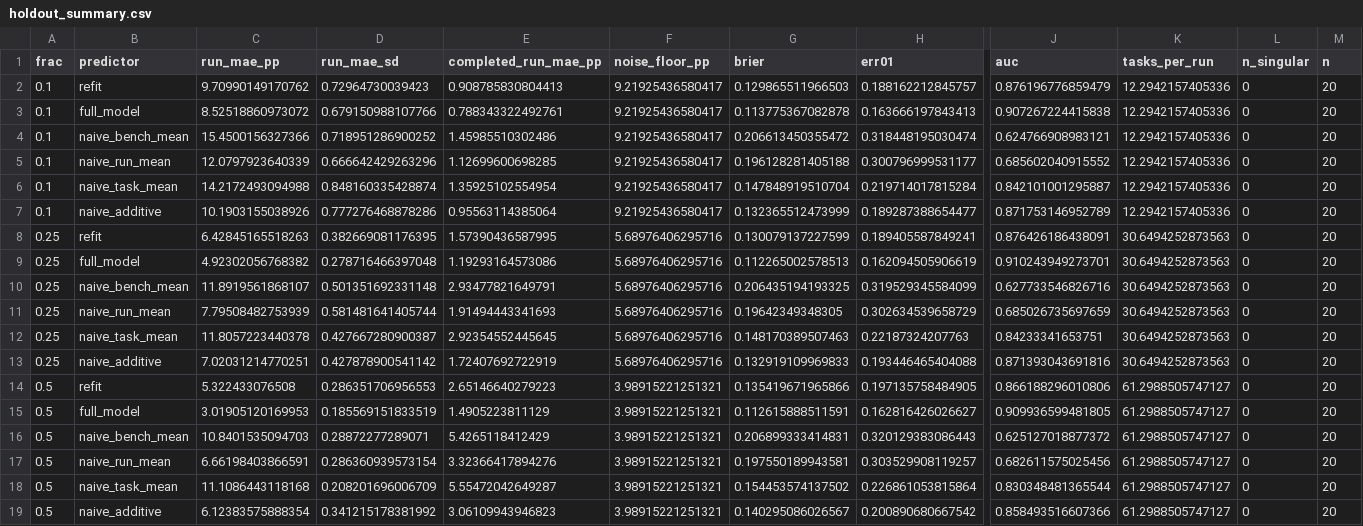
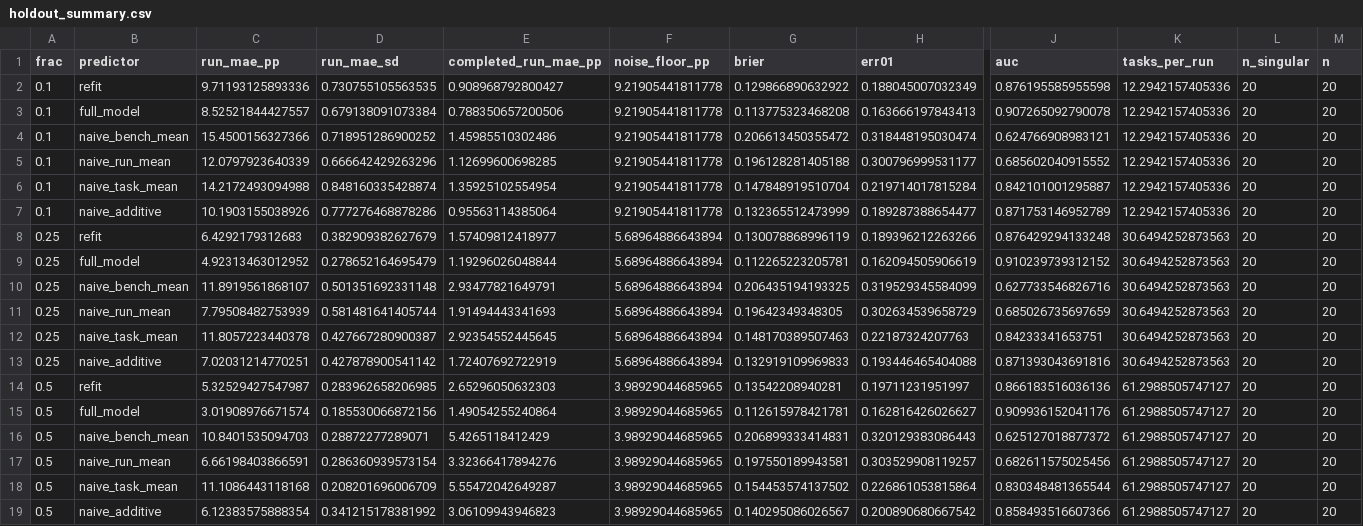
Before and after one commit to EmmaShedden/hal-extension, a CSV file: results/part2_task/main/holdout_summary.csv, drawn as a sheet; only a part is shown, gaps mark what is left out; removed rows and columns are numbered as before the commit, all else as after; rows hold the shown columns only; the diff names each change by its address in the sheet, - before the commit and + after, or states it on an @@ line.

Commit message:
PF-3: task holdout, E1, E3 refit results; REPORT §2-4c and E1 updated

```diff
--- a/results/part2_task/main/holdout_summary.csv
+++ b/results/part2_task/main/holdout_summary.csv
-row 2: 0.1 | refit | 9.70990149170762 | 0.72964730039423 | 0.908785830804413 | 9.21925436580417 | 0.129865511966503 | 0.188162212845757 | 0.876196776859479 | 12.2942157405336 | 0 | 20
-row 3: 0.1 | full_model | 8.52518860973072 | 0.679150988107766 | 0.788343322492761 | 9.21925436580417 | 0.113775367082878 | 0.163666197843413 | 0.907267224415838 | 12.2942157405336 | 0 | 20
+row 2: 0.1 | refit | 9.71193125893336 | 0.730755105563535 | 0.908968792800427 | 9.21905441811778 | 0.129866890632922 | 0.188045007032349 | 0.876195585955598 | 12.2942157405336 | 20 | 20
+row 3: 0.1 | full_model | 8.52521844427557 | 0.679138091073384 | 0.788350657200506 | 9.21905441811778 | 0.113775323468208 | 0.163666197843413 | 0.907265092790078 | 12.2942157405336 | 20 | 20
-F4:F7 (noise_floor_pp): 9.21925436580417
+F4:F7 (noise_floor_pp): 9.21905441811778
-L4:L7 (n_singular): 0
+L4:L7 (n_singular): 20
-row 8: 0.25 | refit | 6.42845165518263 | 0.382669081176395 | 1.57390436587995 | 5.68976406295716 | 0.130079137227599 | 0.189405587849241 | 0.876426186438091 | 30.6494252873563 | 0 | 20
-row 9: 0.25 | full_model | 4.92302056768382 | 0.278716466397048 | 1.19293164573086 | 5.68976406295716 | 0.112265002578513 | 0.162094505906619 | 0.910243949273701 | 30.6494252873563 | 0 | 20
+row 8: 0.25 | refit | 6.4292179312683 | 0.382909382627679 | 1.57409812418977 | 5.68964886643894 | 0.130078868996119 | 0.189396212263266 | 0.876429294133248 | 30.6494252873563 | 20 | 20
+row 9: 0.25 | full_model | 4.92313463012952 | 0.278652164695479 | 1.19296026048844 | 5.68964886643894 | 0.112265223205781 | 0.162094505906619 | 0.910239739312152 | 30.6494252873563 | 20 | 20
-F10:F13 (noise_floor_pp): 5.68976406295716
+F10:F13 (noise_floor_pp): 5.68964886643894
-L10:L13 (n_singular): 0
+L10:L13 (n_singular): 20
-row 14: 0.5 | refit | 5.322433076508 | 0.286351706956553 | 2.65146640279223 | 3.98915221251321 | 0.135419671965866 | 0.197135758484905 | 0.866188296010806 | 61.2988505747127 | 0 | 20
-row 15: 0.5 | full_model | 3.01905120169953 | 0.185569151833519 | 1.4905223811129 | 3.98915221251321 | 0.112615888511591 | 0.162816426026627 | 0.909936599481805 | 61.2988505747127 | 0 | 20
+row 14: 0.5 | refit | 5.32529427547987 | 0.283962658206985 | 2.65296050632303 | 3.98929044685965 | 0.13542208940281 | 0.19711231951997 | 0.866183516036136 | 61.2988505747127 | 20 | 20
+row 15: 0.5 | full_model | 3.01908976671574 | 0.185530066872156 | 1.49054255240864 | 3.98929044685965 | 0.112615978421781 | 0.162816426026627 | 0.909936152041176 | 61.2988505747127 | 20 | 20
-F16:F19 (noise_floor_pp): 3.98915221251321
+F16:F19 (noise_floor_pp): 3.98929044685965
-L16:L19 (n_singular): 0
+L16:L19 (n_singular): 20
```
Also changed, not shown: results/ext1_ap_features/cv_metrics.csv, results/ext1_ap_features/cv_predictions.csv, 5 other files.
